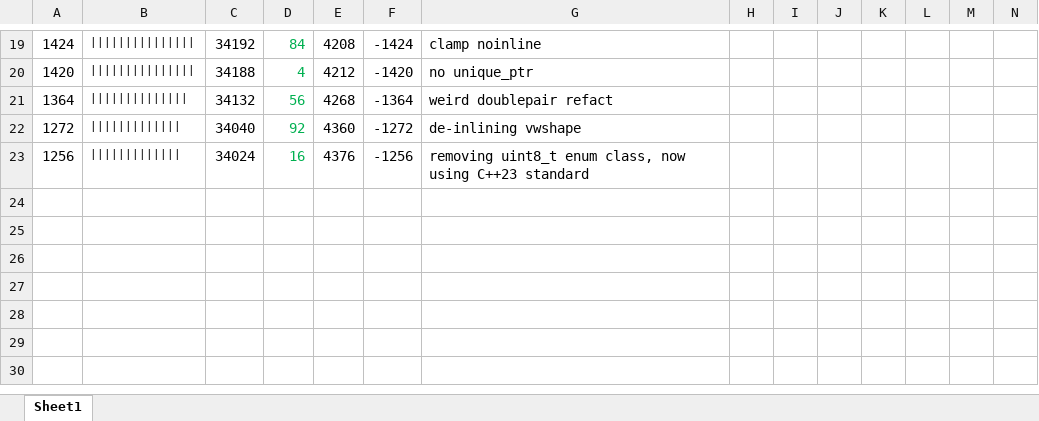
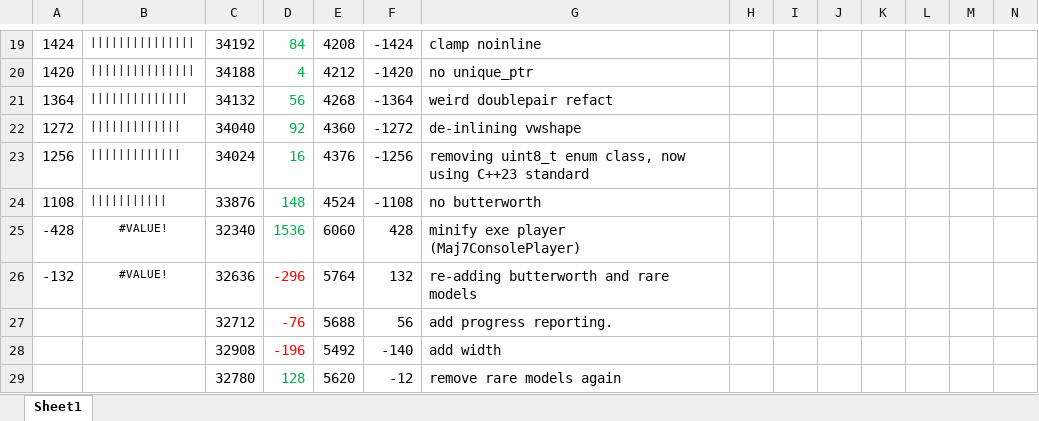
Before and after one commit to thenfour/WaveSabre, an Excel workbook: sizework20260301.xlsx, sheet Sheet1, drawn as a sheet; only a part is shown, gaps mark what is left out; values as stored, in another font and other column widths than the file's, no borders; rows hold the shown columns only; the diff names each change by its address in the sheet, - before the commit and + after, or states it on an @@ line.

Commit message:
adding progress output disableable notch & allpass

```diff
--- a/sizework20260301.xlsx (sheet Sheet1)
+++ b/sizework20260301.xlsx (sheet Sheet1)
+row 24: 1108 | ||||||||||| | 33876 | 148 | 4524 | -1108 | no butterworth
+row 25: -428 | #VALUE! | 32340 | 1536 | 6060 | 428 | minify exe player (Maj7ConsolePlayer)
+row 26: -132 | #VALUE! | 32636 | -296 | 5764 | 132 | re-adding butterworth and rare models
+row 27:  |  | 32712 | -76 | 5688 | 56 | add progress reporting.
+row 28:  |  | 32908 | -196 | 5492 | -140 | add width
+row 29:  |  | 32780 | 128 | 5620 | -12 | remove rare models again
```
Also changed, not shown: 5 other files.
